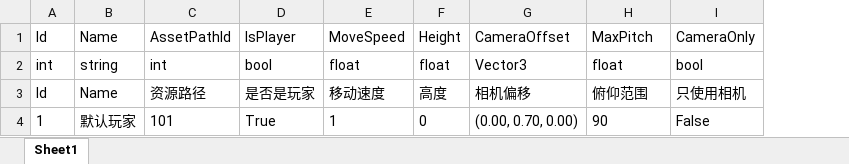
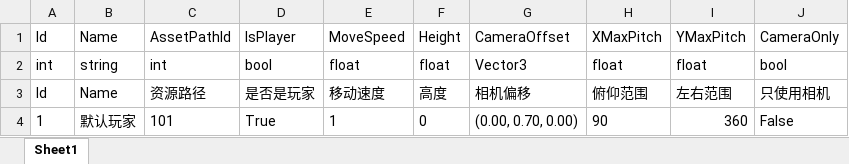
Before and after one commit to kamuitlw4058/Pangoo, an Excel workbook: StreamRes/ExcelTable/Excel/Character.xlsx, sheet Sheet1, drawn as a sheet; values as stored, in another font and other column widths than the file's, no borders; the diff names each change by its address in the sheet, - before the commit and + after, or states it on an @@ line.

```diff
--- a/StreamRes/ExcelTable/Excel/Character.xlsx (sheet Sheet1)
+++ b/StreamRes/ExcelTable/Excel/Character.xlsx (sheet Sheet1)
+column I, rows 1-4: YMaxPitch | float | 左右范围 | 360
-H1: MaxPitch
+H1: XMaxPitch
```
Also changed, not shown: 4 other files.
